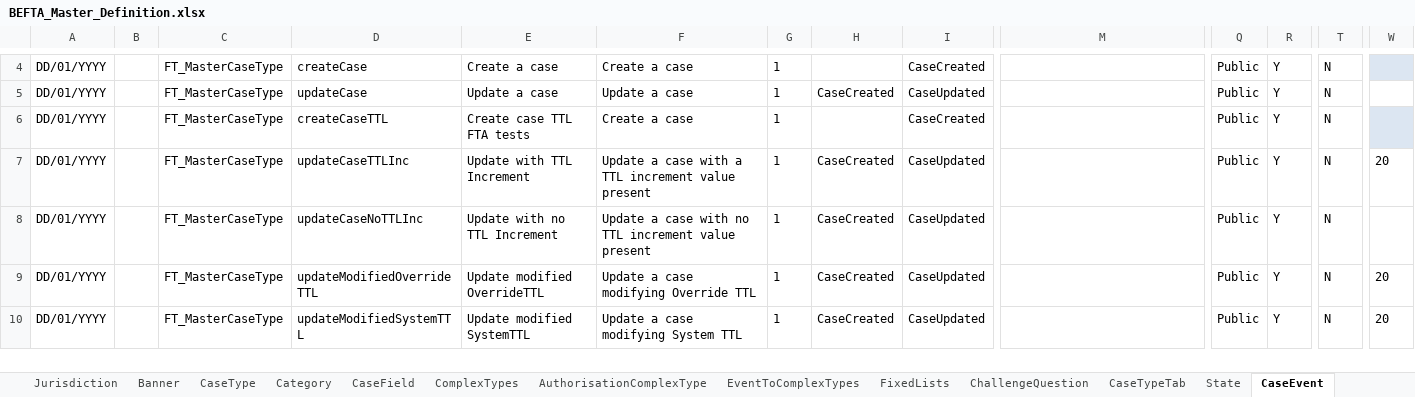
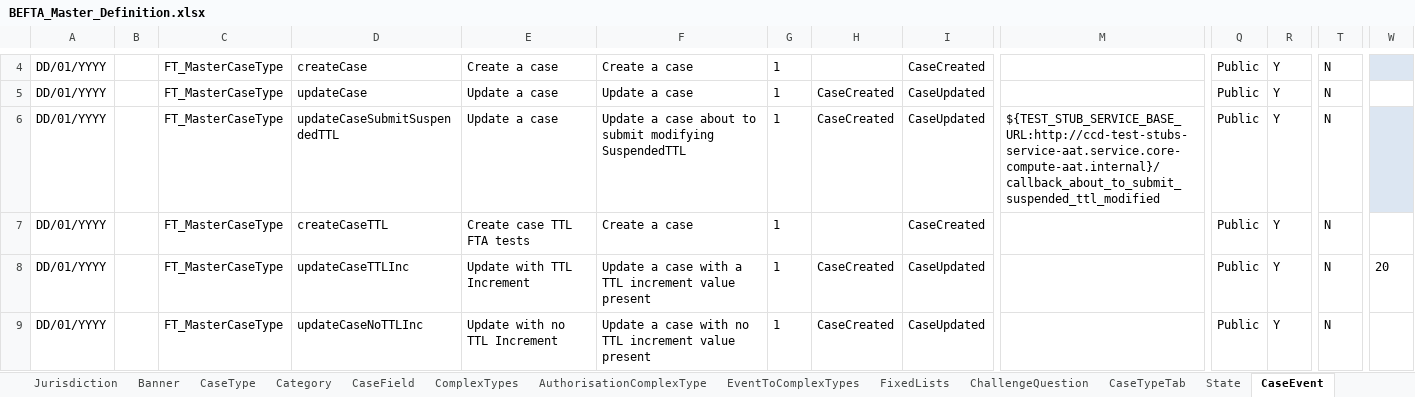
Before and after one commit to hmcts/ccd-test-definitions, an Excel workbook: src/main/resources/uk/gov/hmcts/ccd/test_definitions/excel/BEFTA_Master_Definition.xlsx, sheet CaseEvent, drawn as a sheet; only a part is shown, gaps mark what is left out; the shorter side is filled out with more unchanged rows; values as stored, in another font and other column widths than the file's, no borders; table styles not drawn; addresses are those after the commit; rows hold the shown columns only; the diff names each change by its address in the sheet, - before the commit and + after, or states it on an @@ line.

Commit message:
Merge branch 'case_retention_and_disposal' into RDM-12846
# Conflicts:
#	build.gradle
#	src/main/resources/uk/gov/hmcts/ccd/test_definitions/excel/BEFTA_Master_Definition.xlsx
#	src/main/resources/uk/gov/hmcts/ccd/test_definitions/valid/BEFTA_MASTER/FT_MasterCaseType/AuthorisationCaseEvent.json
#	src/main/resources/uk/gov/hmcts/ccd/test_definitions/valid/BEFTA_MASTER/FT_MasterCaseType/CaseField.json

```diff
--- a/src/main/resources/uk/gov/hmcts/ccd/test_definitions/excel/BEFTA_Master_Definition.xlsx (sheet CaseEvent)
+++ b/src/main/resources/uk/gov/hmcts/ccd/test_definitions/excel/BEFTA_Master_Definition.xlsx (sheet CaseEvent)
+row 6: DD/01/YYYY |  | FT_MasterCaseType | updateCaseSubmitSuspendedTTL | Update a case | Update a case about to submit modifying SuspendedTTL | 1 | CaseCreated | CaseUpdated | ${TEST_STUB_SERVICE_BASE_URL:http://ccd-test-stubs-service-aat.service.core-compute-aat.internal}/callback_about_to_submit_suspended_ttl_modified | Public | Y | N
-W7 fill: #DCE6F2
+W7 fill: none
```
Also changed, not shown: sheet AuthorisationCaseEvent, sheet EventToComplexTypes, 4 other files.
